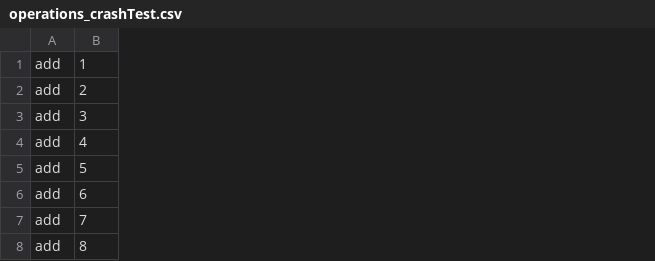
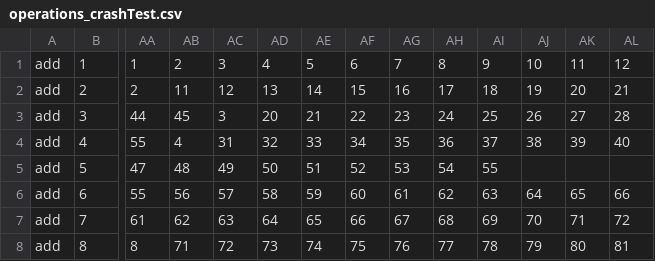
Before and after one commit to FugueMaster/Link_Method, a CSV file: Link_Method/operations_crashTest.csv, drawn as a sheet; only a part is shown, gaps mark what is left out; the diff covers the shown part only; the diff names each change by its address in the sheet, - before the commit and + after, or states it on an @@ line.

```diff
--- a/Link_Method/operations_crashTest.csv
+++ b/Link_Method/operations_crashTest.csv
+column AA, rows 1-8: 1 | 2 | 44 | 55 | 47 | 55 | 61 | 8
+column AB, rows 1-8: 2 | 11 | 45 | 4 | 48 | 56 | 62 | 71
+column AC, rows 1-8: 3 | 12 | 3 | 31 | 49 | 57 | 63 | 72
+column AD, rows 1-8: 4 | 13 | 20 | 32 | 50 | 58 | 64 | 73
+column AE, rows 1-8: 5 | 14 | 21 | 33 | 51 | 59 | 65 | 74
+column AF, rows 1-8: 6 | 15 | 22 | 34 | 52 | 60 | 66 | 75
+column AG, rows 1-8: 7 | 16 | 23 | 35 | 53 | 61 | 67 | 76
+column AH, rows 1-8: 8 | 17 | 24 | 36 | 54 | 62 | 68 | 77
+column AI, rows 1-8: 9 | 18 | 25 | 37 | 55 | 63 | 69 | 78
+column AJ, rows 1-8: 10 | 19 | 26 | 38 |  | 64 | 70 | 79
+column AK, rows 1-8: 11 | 20 | 27 | 39 |  | 65 | 71 | 80
+column AL, rows 1-8: 12 | 21 | 28 | 40 |  | 66 | 72 | 81
```
Also changed, not shown: 15 added columns and 20 edited cells elsewhere in this file, 1 other file.
